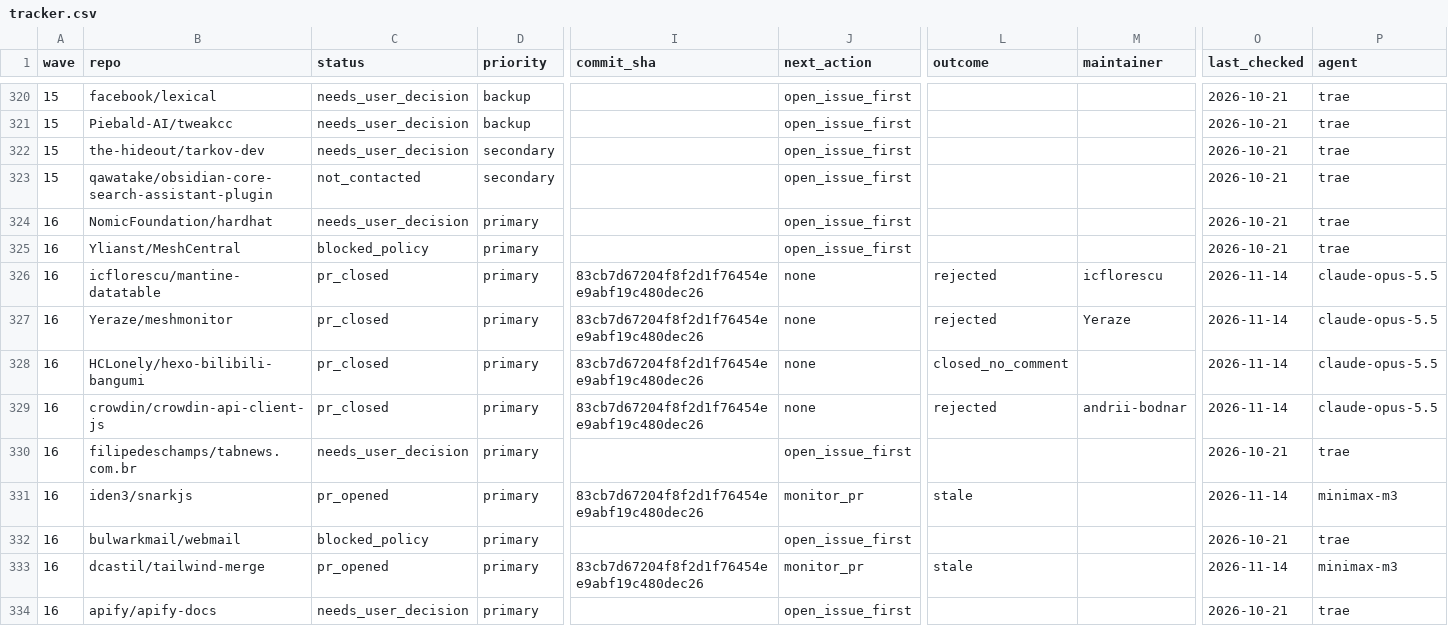
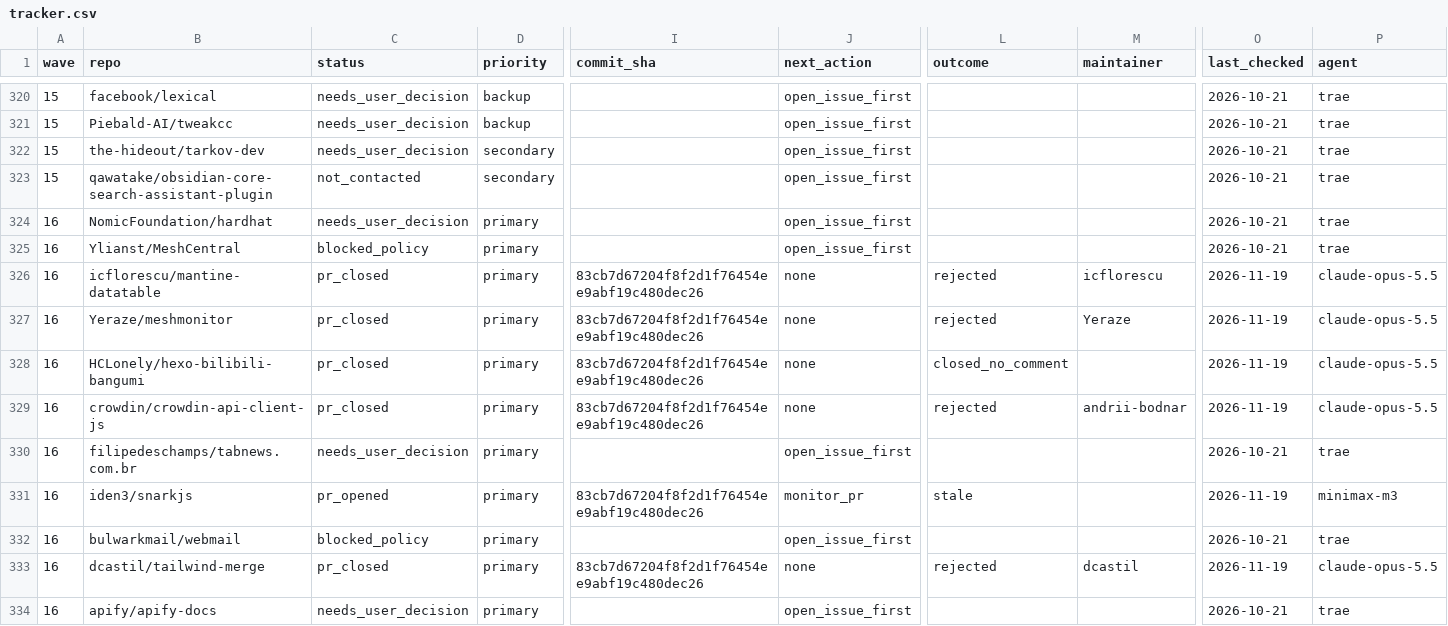
Before and after one commit to NPMscan/npmscan-action, a CSV file: outreach/tracker.csv, drawn as a sheet; only a part is shown, gaps mark what is left out; the diff covers the shown part only; the diff names each change by its address in the sheet, - before the commit and + after, or states it on an @@ line.

```diff
--- a/outreach/tracker.csv
+++ b/outreach/tracker.csv
-O326:O329 (last_checked): 2026-11-14
+O326:O329 (last_checked): 2026-11-19
-O331 (last_checked): 2026-11-14
+O331 (last_checked): 2026-11-19
-C333 (status): pr_opened
+C333 (status): pr_closed
-J333 (next_action): monitor_pr
+J333 (next_action): none
-L333 (outcome): stale
+L333 (outcome): rejected
-M333 (maintainer): (empty)
+M333 (maintainer): dcastil
-O333 (last_checked): 2026-11-14
+O333 (last_checked): 2026-11-19
-P333 (agent): minimax-m3
+P333 (agent): claude-opus-5.5
```
Also changed, not shown: 188 edited cells elsewhere in this file.
